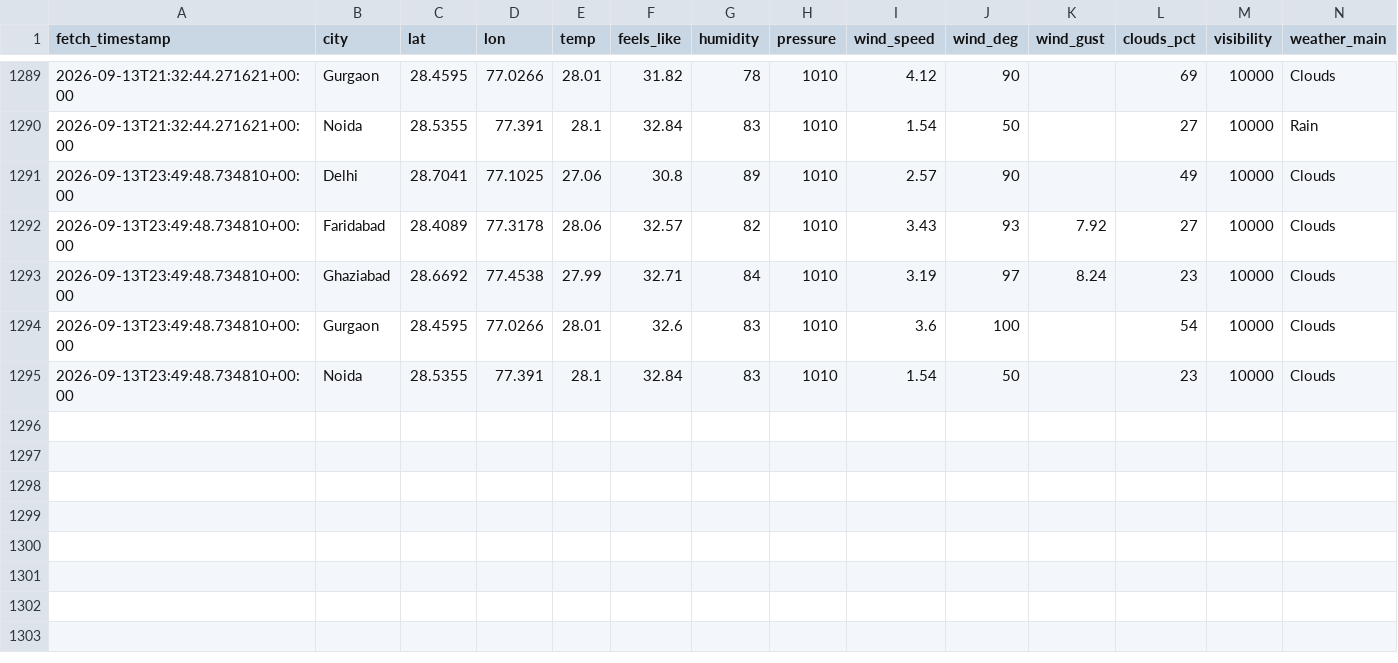
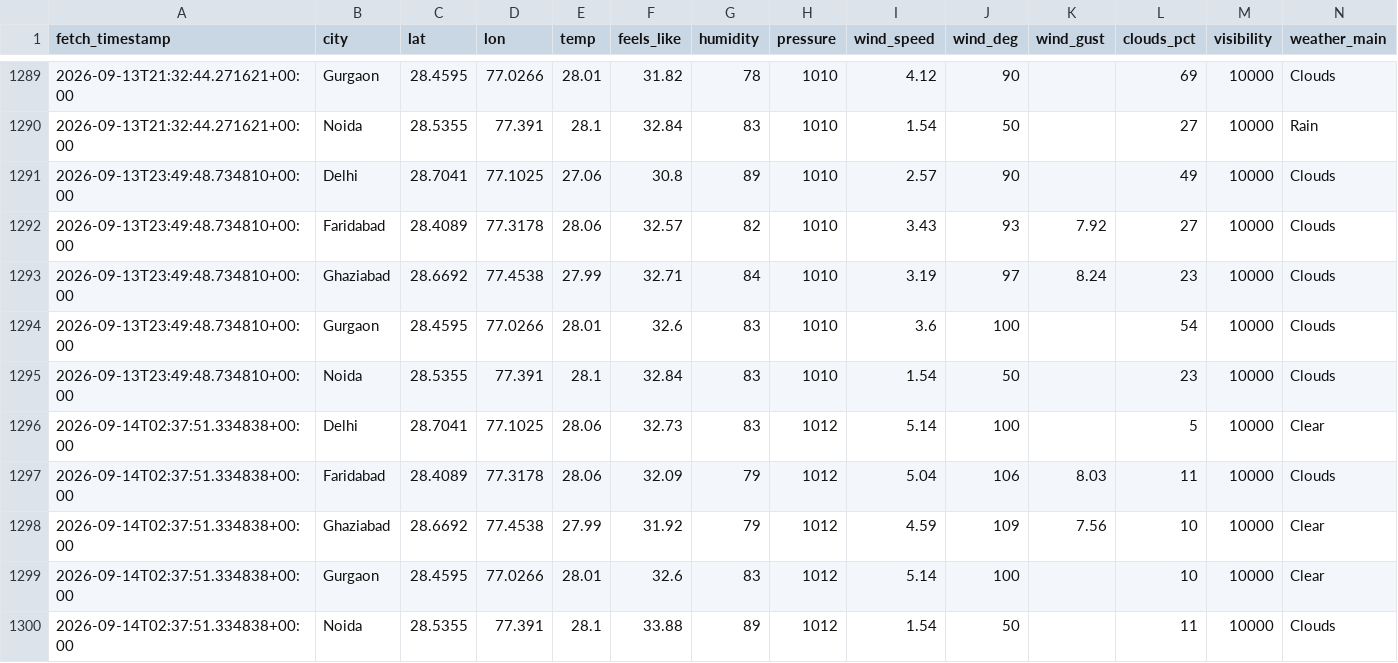
Before and after one commit to UpmaShukla276/UrbanAir-Hacakthon, a CSV file: urbanair_backend/weather_current_log.csv, drawn as a sheet; only a part is shown, gaps mark what is left out; rows hold the shown columns only; the diff names each change by its address in the sheet, - before the commit and + after, or states it on an @@ line.

```diff
--- a/urbanair_backend/weather_current_log.csv
+++ b/urbanair_backend/weather_current_log.csv
+row 1296: 2026-09-14T02:37:51.334838+00:00 | Delhi | 28.7041 | 77.1025 | 28.06 | 32.73 | 83 | 1012 | 5.14 | 100 |  | 5 | 10000 | Clear
+row 1297: 2026-09-14T02:37:51.334838+00:00 | Faridabad | 28.4089 | 77.3178 | 28.06 | 32.09 | 79 | 1012 | 5.04 | 106 | 8.03 | 11 | 10000 | Clouds
+row 1298: 2026-09-14T02:37:51.334838+00:00 | Ghaziabad | 28.6692 | 77.4538 | 27.99 | 31.92 | 79 | 1012 | 4.59 | 109 | 7.56 | 10 | 10000 | Clear
+row 1299: 2026-09-14T02:37:51.334838+00:00 | Gurgaon | 28.4595 | 77.0266 | 28.01 | 32.6 | 83 | 1012 | 5.14 | 100 |  | 10 | 10000 | Clear
+row 1300: 2026-09-14T02:37:51.334838+00:00 | Noida | 28.5355 | 77.391 | 28.1 | 33.88 | 89 | 1012 | 1.54 | 50 |  | 11 | 10000 | Clouds
```
Also changed, not shown: aqi_model/live_pollutants_log.csv, urbanair_backend/live_ground_aqi_log.csv, 1 other file.
